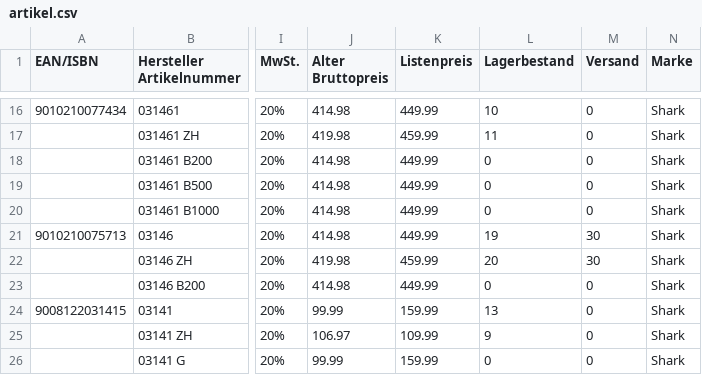
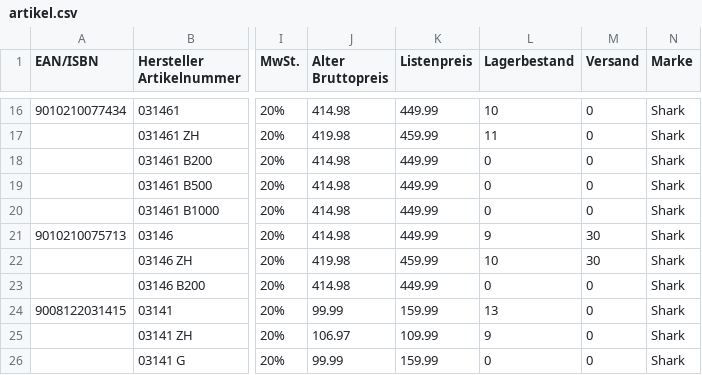
Before and after one commit to PREISFLIEGER/Rechnungs_Vorlage_PREISFLIEGER, a CSV file: artikel.csv, drawn as a sheet; only a part is shown, gaps mark what is left out; the diff names each change by its address in the sheet, - before the commit and + after, or states it on an @@ line.

Commit message:
Produktliste aktualisiert 26.10.2026 13:30

```diff
--- a/artikel.csv
+++ b/artikel.csv
-L21 (Lagerbestand): 19
+L21 (Lagerbestand): 9
-L22 (Lagerbestand): 20
+L22 (Lagerbestand): 10
```
